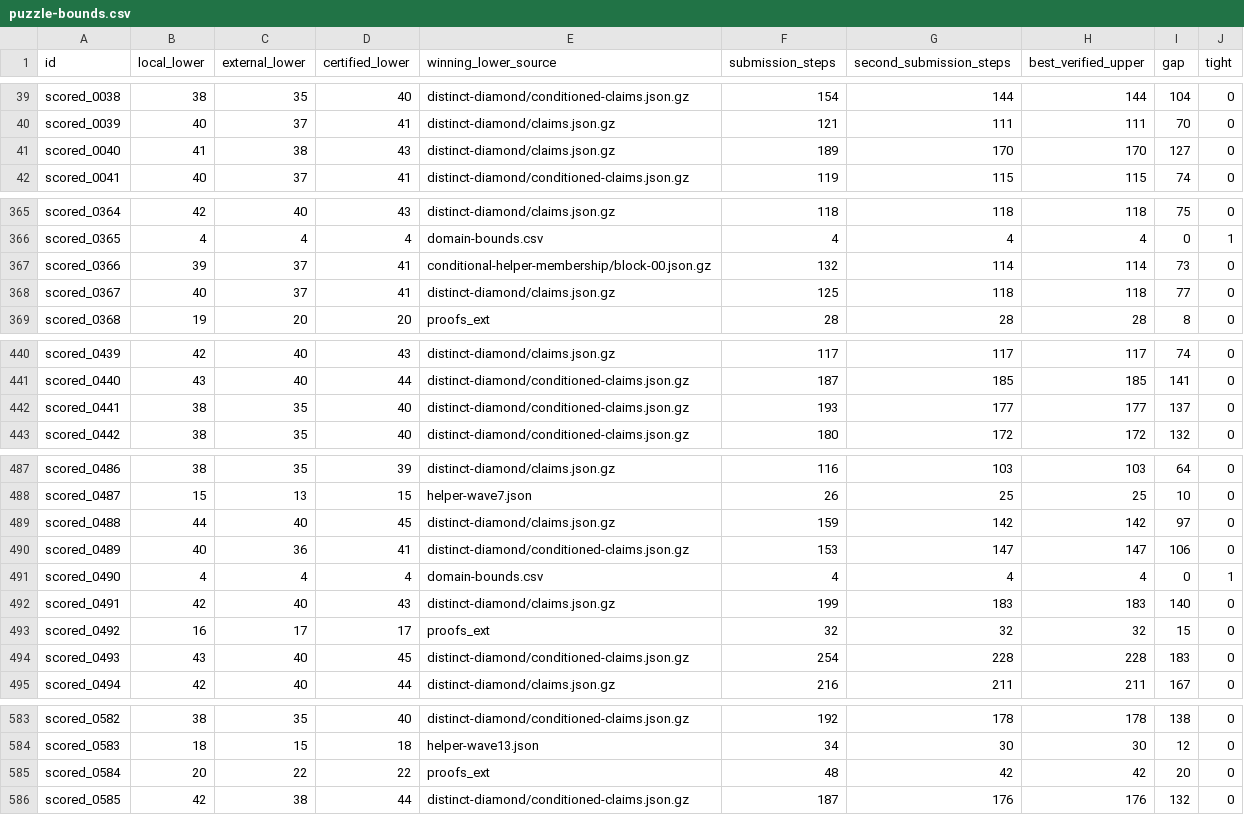
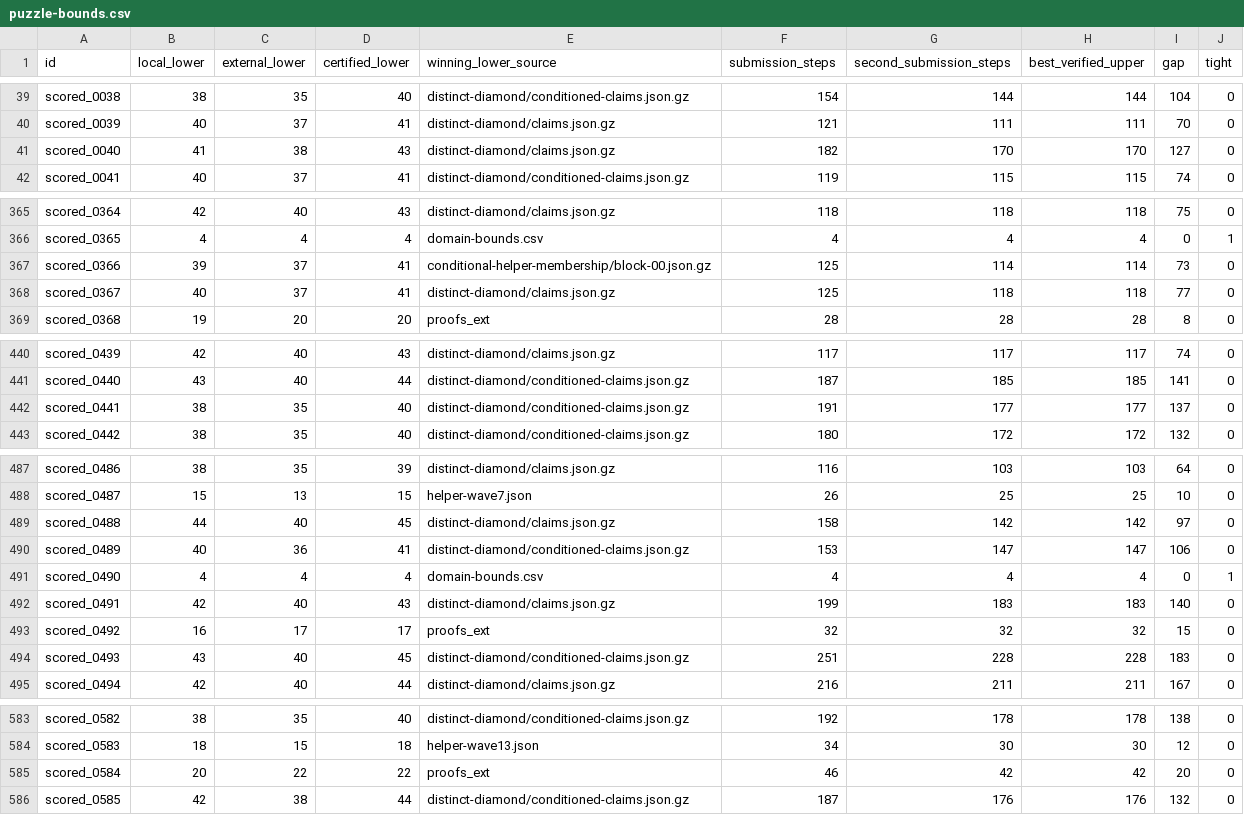
Before and after one commit to Doubao-of-hy/Santa_2026, a CSV file: collaboration/puzzle-bounds.csv, drawn as a sheet; only a part is shown, gaps mark what is left out.

```diff
--- a/collaboration/puzzle-bounds.csv
+++ b/collaboration/puzzle-bounds.csv
@@ -40,3 +40,3 @@ scored_0038,38,35,40,distinct-diamond/conditioned-claims.json.gz,154,144,144,104
 scored_0039,40,37,41,distinct-diamond/claims.json.gz,121,111,111,70,0
-scored_0040,41,38,43,distinct-diamond/claims.json.gz,189,170,170,127,0
+scored_0040,41,38,43,distinct-diamond/claims.json.gz,182,170,170,127,0
 scored_0041,40,37,41,distinct-diamond/conditioned-claims.json.gz,119,115,115,74,0
@@ -366,3 +366,3 @@ scored_0364,42,40,43,distinct-diamond/claims.json.gz,118,118,118,75,0
 scored_0365,4,4,4,domain-bounds.csv,4,4,4,0,1
-scored_0366,39,37,41,conditional-helper-membership/block-00.json.gz,132,114,114,73,0
+scored_0366,39,37,41,conditional-helper-membership/block-00.json.gz,125,114,114,73,0
 scored_0367,40,37,41,distinct-diamond/claims.json.gz,125,118,118,77,0
@@ -441,3 +441,3 @@ scored_0439,42,40,43,distinct-diamond/claims.json.gz,117,117,117,74,0
 scored_0440,43,40,44,distinct-diamond/conditioned-claims.json.gz,187,185,185,141,0
-scored_0441,38,35,40,distinct-diamond/conditioned-claims.json.gz,193,177,177,137,0
+scored_0441,38,35,40,distinct-diamond/conditioned-claims.json.gz,191,177,177,137,0
 scored_0442,38,35,40,distinct-diamond/conditioned-claims.json.gz,180,172,172,132,0
@@ -488,3 +488,3 @@ scored_0486,38,35,39,distinct-diamond/claims.json.gz,116,103,103,64,0
 scored_0487,15,13,15,helper-wave7.json,26,25,25,10,0
-scored_0488,44,40,45,distinct-diamond/claims.json.gz,159,142,142,97,0
+scored_0488,44,40,45,distinct-diamond/claims.json.gz,158,142,142,97,0
 scored_0489,40,36,41,distinct-diamond/conditioned-claims.json.gz,153,147,147,106,0
@@ -493,3 +493,3 @@ scored_0491,42,40,43,distinct-diamond/claims.json.gz,199,183,183,140,0
 scored_0492,16,17,17,proofs_ext,32,32,32,15,0
-scored_0493,43,40,45,distinct-diamond/conditioned-claims.json.gz,254,228,228,183,0
+scored_0493,43,40,45,distinct-diamond/conditioned-claims.json.gz,251,228,228,183,0
 scored_0494,42,40,44,distinct-diamond/claims.json.gz,216,211,211,167,0
@@ -584,3 +584,3 @@ scored_0582,38,35,40,distinct-diamond/conditioned-claims.json.gz,192,178,178,138
 scored_0583,18,15,18,helper-wave13.json,34,30,30,12,0
-scored_0584,20,22,22,proofs_ext,48,42,42,20,0
+scored_0584,20,22,22,proofs_ext,46,42,42,20,0
 scored_0585,42,38,44,distinct-diamond/conditioned-claims.json.gz,187,176,176,132,0
```
Also changed, not shown: origins.csv, 5 other files.
